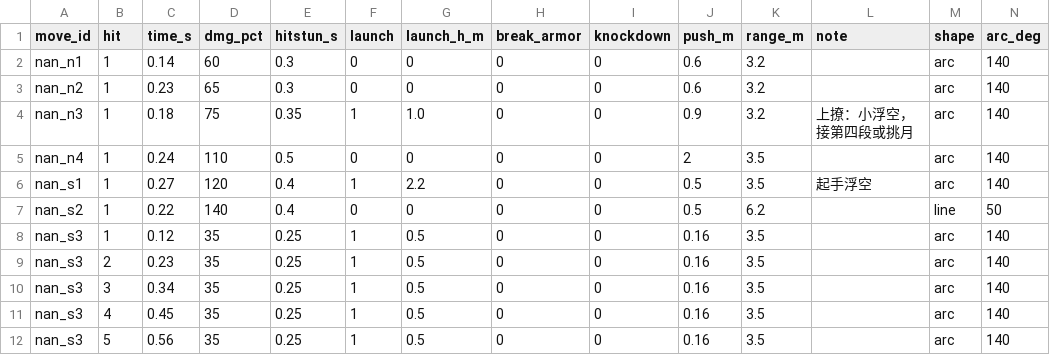
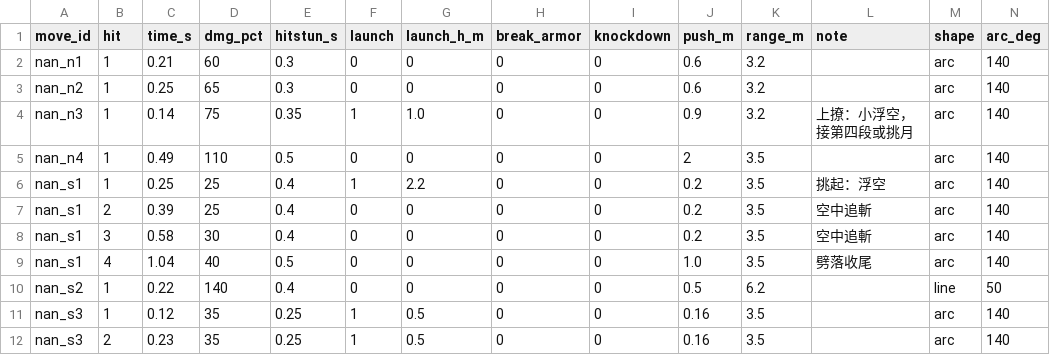
Before and after one commit to Benny021018/wuxia-rogue, a CSV file: data/move_hits.csv, drawn as a sheet; only a part is shown; the shorter side is filled out with more unchanged rows; rows hold the shown columns only; the diff names each change by its address in the sheet, - before the commit and + after, or states it on an @@ line.

```diff
--- a/data/move_hits.csv
+++ b/data/move_hits.csv
-C2 (time_s): 0.14
+C2 (time_s): 0.21
-C3 (time_s): 0.23
+C3 (time_s): 0.25
-C4 (time_s): 0.18
+C4 (time_s): 0.14
-C5 (time_s): 0.24
+C5 (time_s): 0.49
-C6 (time_s): 0.27
+C6 (time_s): 0.25
-D6 (dmg_pct): 120
+D6 (dmg_pct): 25
-J6 (push_m): 0.5
+J6 (push_m): 0.2
-L6 (note): 起手浮空
+L6 (note): 挑起：浮空
+row 7: nan_s1 | 2 | 0.39 | 25 | 0.4 | 0 | 0 | 0 | 0 | 0.2 | 3.5 | 空中追斬 | arc | 140
+row 8: nan_s1 | 3 | 0.58 | 30 | 0.4 | 0 | 0 | 0 | 0 | 0.2 | 3.5 | 空中追斬 | arc | 140
+row 9: nan_s1 | 4 | 1.04 | 40 | 0.5 | 0 | 0 | 0 | 0 | 1.0 | 3.5 | 劈落收尾 | arc | 140
```
Also changed, not shown: data/moves.csv, 8 other files.
